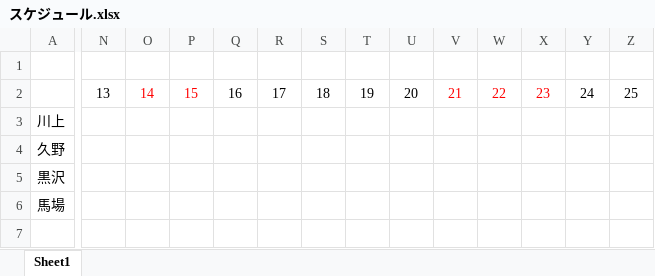
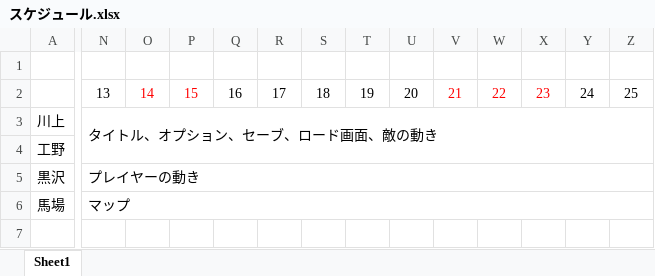
Before and after one commit to soushi1116/GameProductionPractice1, an Excel workbook: スケジュール.xlsx, sheet Sheet1, drawn as a sheet; only a part is shown, gaps mark what is left out; values as stored, in another font and other column widths than the file's, no borders; the diff names each change by its address in the sheet, - before the commit and + after, or states it on an @@ line.

Commit message:
スケジュール作成

```diff
--- a/スケジュール.xlsx (sheet Sheet1)
+++ b/スケジュール.xlsx (sheet Sheet1)
-N3: (empty)
+N3: タイトル、オプション、セーブ、ロード画面、敵の動き
+N3:AB4 merged
-A4: 久野
+A4: 工野
-N5: (empty)
+N5: プレイヤーの動き
+N5:AB5 merged
-N6: (empty)
+N6: マップ
+N6:AB6 merged
```
